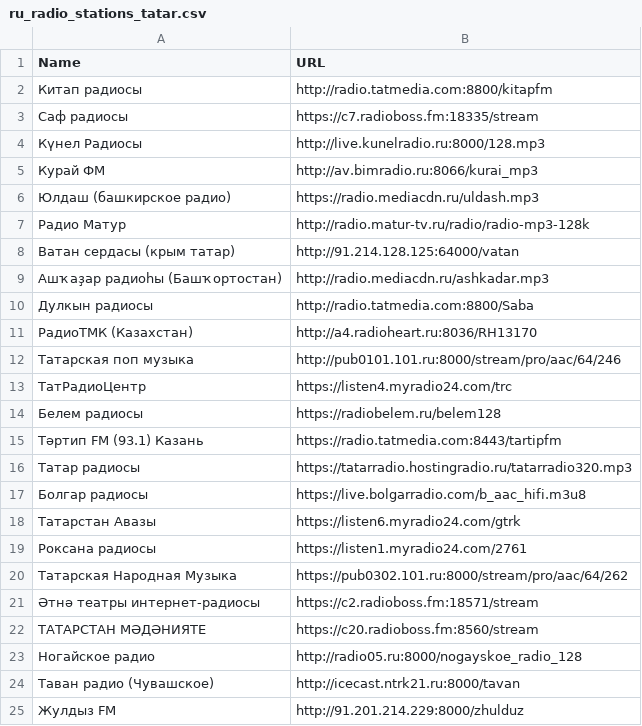
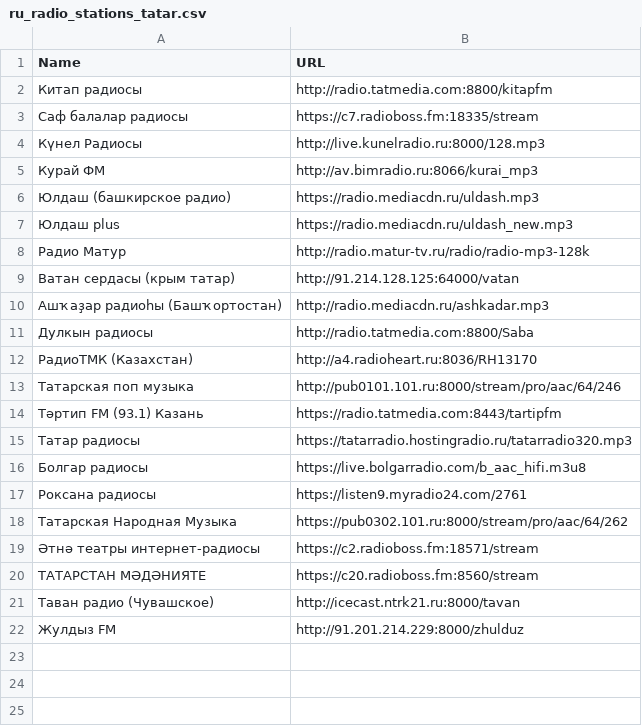
Before and after one commit to kaefik/AtRadio, a CSV file: app/src/main/res/raw/ru_radio_stations_tatar.csv, drawn as a sheet.

```diff
--- a/app/src/main/res/raw/ru_radio_stations_tatar.csv
+++ b/app/src/main/res/raw/ru_radio_stations_tatar.csv
@@ -2,3 +2,3 @@ Name;URL
 Китап радиосы;http://radio.tatmedia.com:8800/kitapfm
-Саф радиосы;https://c7.radioboss.fm:18335/stream
+Саф балалар радиосы;https://c7.radioboss.fm:18335/stream
 Күнел Радиосы;http://live.kunelradio.ru:8000/128.mp3
@@ -6,2 +6,3 @@ Name;URL
 Юлдаш (башкирское радио);https://radio.mediacdn.ru/uldash.mp3
+Юлдаш plus;https://radio.mediacdn.ru/uldash_new.mp3
 Радио Матур;http://radio.matur-tv.ru/radio/radio-mp3-128k
@@ -12,4 +13,2 @@ Name;URL
 Татарская поп музыка;http://pub0101.101.ru:8000/stream/pro/aac/64/246
-ТатРадиоЦентр;https://listen4.myradio24.com/trc
-Белем радиосы;https://radiobelem.ru/belem128
 Тәртип FM (93.1) Казань;https://radio.tatmedia.com:8443/tartipfm
@@ -17,4 +16,3 @@ Name;URL
 Болгар радиосы;https://live.bolgarradio.com/b_aac_hifi.m3u8
-Татарстан Авазы;https://listen6.myradio24.com/gtrk
-Роксана радиосы;https://listen1.myradio24.com/2761
+Роксана радиосы;https://listen9.myradio24.com/2761
 Татарская Народная Музыка;https://pub0302.101.ru:8000/stream/pro/aac/64/262
@@ -22,3 +20,2 @@ Name;URL
 ТАТАРСТАН МӘДӘНИЯТЕ;https://c20.radioboss.fm:8560/stream
-Ногайское радио;http://radio05.ru:8000/nogayskoe_radio_128
 Таван радио (Чувашское);http://icecast.ntrk21.ru:8000/tavan
```
Also changed, not shown: app/src/main/res/raw/en_radio_stations_tatar.csv, 1 other file.
